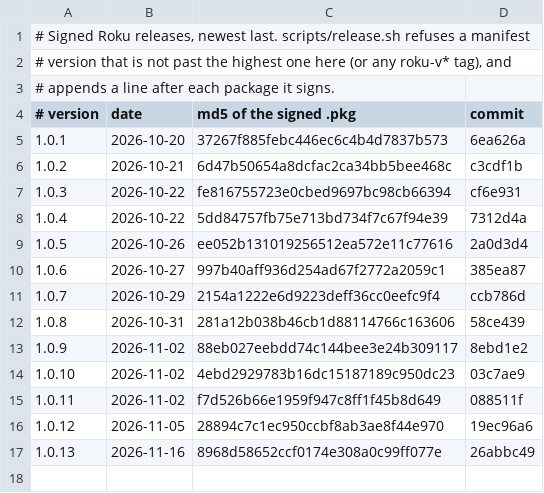
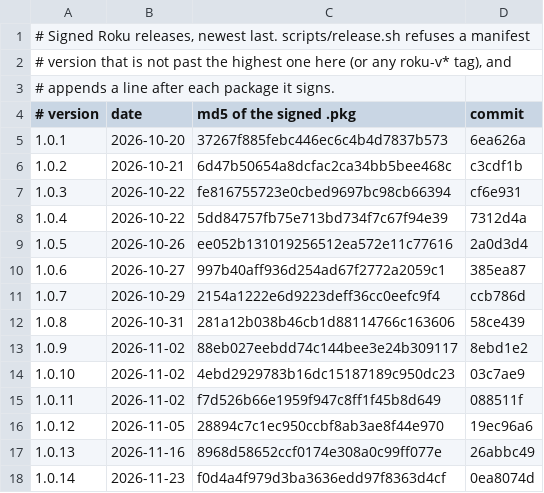
Before and after one commit to chadMueller/Nostalgex, a TSV file: roku/releases.tsv, drawn as a sheet; the diff names each change by its address in the sheet, - before the commit and + after, or states it on an @@ line.

Commit message:
Roku 1.0.14: releases.tsv entry for the signed package

```diff
--- a/roku/releases.tsv
+++ b/roku/releases.tsv
+row 18: 1.0.14 | 2026-11-23 | f0d4a4f979d3ba3636edd97f8363d4cf | 0ea8074d
```
